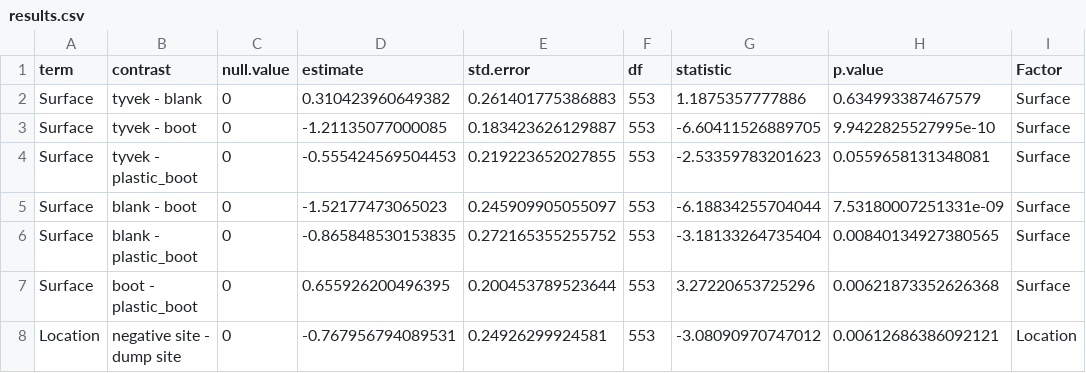
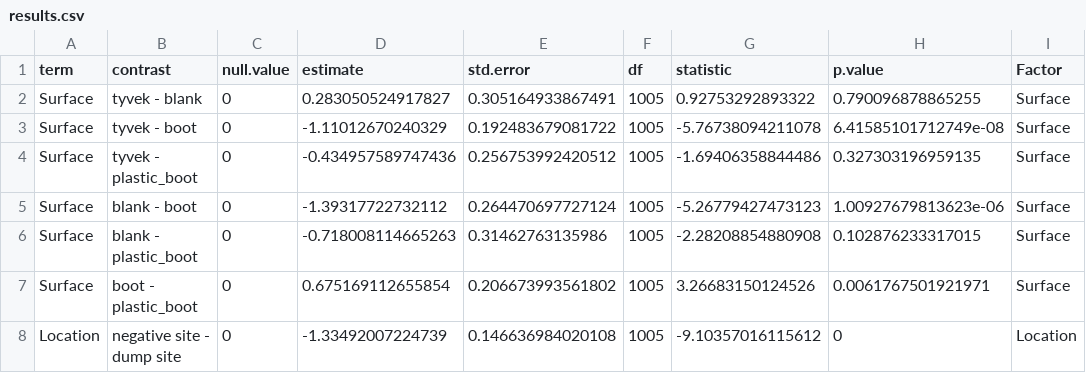
Before and after one commit to gage1145/beltrami-ppe-swabs, a CSV file: data/results.csv, drawn as a sheet; only a part is shown; the diff covers the shown part only; the diff names each change by its address in the sheet, - before the commit and + after, or states it on an @@ line.

```diff
--- a/data/results.csv
+++ b/data/results.csv
-D2 (estimate): 0.310423960649382
+D2 (estimate): 0.283050524917827
-E2 (std.error): 0.261401775386883
+E2 (std.error): 0.305164933867491
-F2:F8 (df): 553
+F2:F8 (df): 1005
-G2 (statistic): 1.1875357777886
+G2 (statistic): 0.92753292893322
-H2 (p.value): 0.634993387467579
+H2 (p.value): 0.790096878865255
-D3 (estimate): -1.21135077000085
+D3 (estimate): -1.11012670240329
-E3 (std.error): 0.183423626129887
+E3 (std.error): 0.192483679081722
-G3 (statistic): -6.60411526889705
+G3 (statistic): -5.76738094211078
-H3 (p.value): 9.9422825527995e-10
+H3 (p.value): 6.41585101712749e-08
-D4 (estimate): -0.555424569504453
+D4 (estimate): -0.434957589747436
-E4 (std.error): 0.219223652027855
+E4 (std.error): 0.256753992420512
-G4 (statistic): -2.53359783201623
+G4 (statistic): -1.69406358844486
-H4 (p.value): 0.0559658131348081
+H4 (p.value): 0.327303196959135
-D5 (estimate): -1.52177473065023
+D5 (estimate): -1.39317722732112
-E5 (std.error): 0.245909905055097
+E5 (std.error): 0.264470697727124
-G5 (statistic): -6.18834255704044
+G5 (statistic): -5.26779427473123
-H5 (p.value): 7.53180007251331e-09
+H5 (p.value): 1.00927679813623e-06
-D6 (estimate): -0.865848530153835
+D6 (estimate): -0.718008114665263
-E6 (std.error): 0.272165355255752
+E6 (std.error): 0.31462763135986
-G6 (statistic): -3.18133264735404
+G6 (statistic): -2.28208854880908
-H6 (p.value): 0.00840134927380565
+H6 (p.value): 0.102876233317015
-D7 (estimate): 0.655926200496395
+D7 (estimate): 0.675169112655854
-E7 (std.error): 0.200453789523644
+E7 (std.error): 0.206673993561802
-G7 (statistic): 3.27220653725296
+G7 (statistic): 3.26683150124526
-H7 (p.value): 0.00621873352626368
+H7 (p.value): 0.0061767501921971
-D8 (estimate): -0.767956794089531
+D8 (estimate): -1.33492007224739
-E8 (std.error): 0.24926299924581
+E8 (std.error): 0.146636984020108
-G8 (statistic): -3.08090970747012
+G8 (statistic): -9.10357016115612
-H8 (p.value): 0.00612686386092121
+H8 (p.value): 0
```
Also changed, not shown: 67 edited cells elsewhere in this file, data/boot_results.csv, data/metadata.csv, 5 other files.
